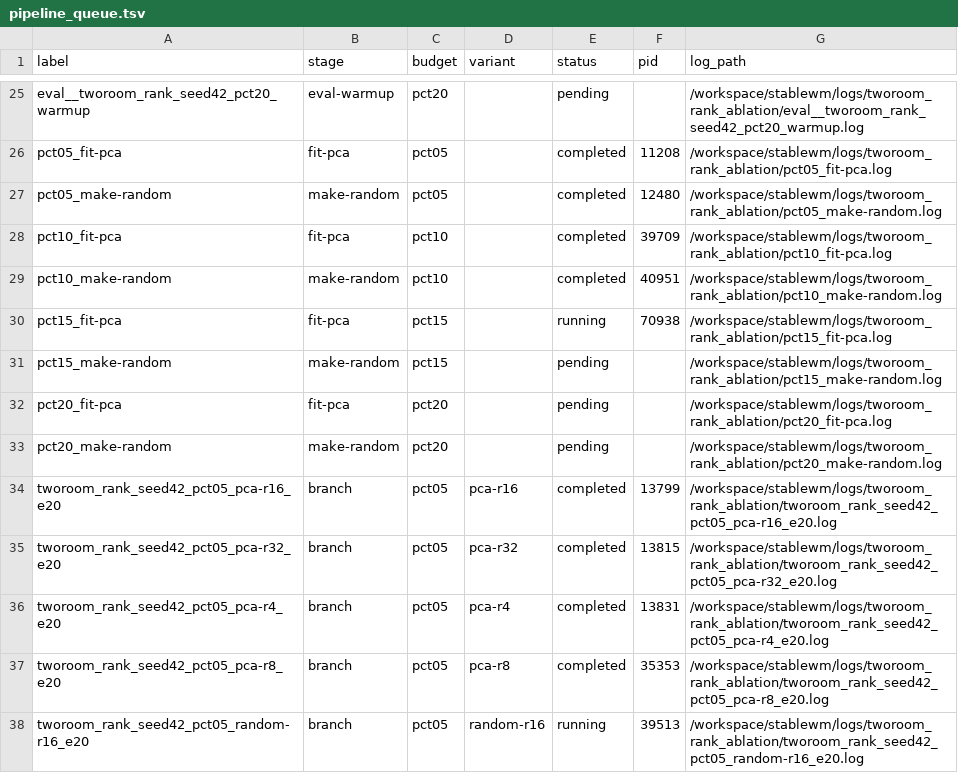
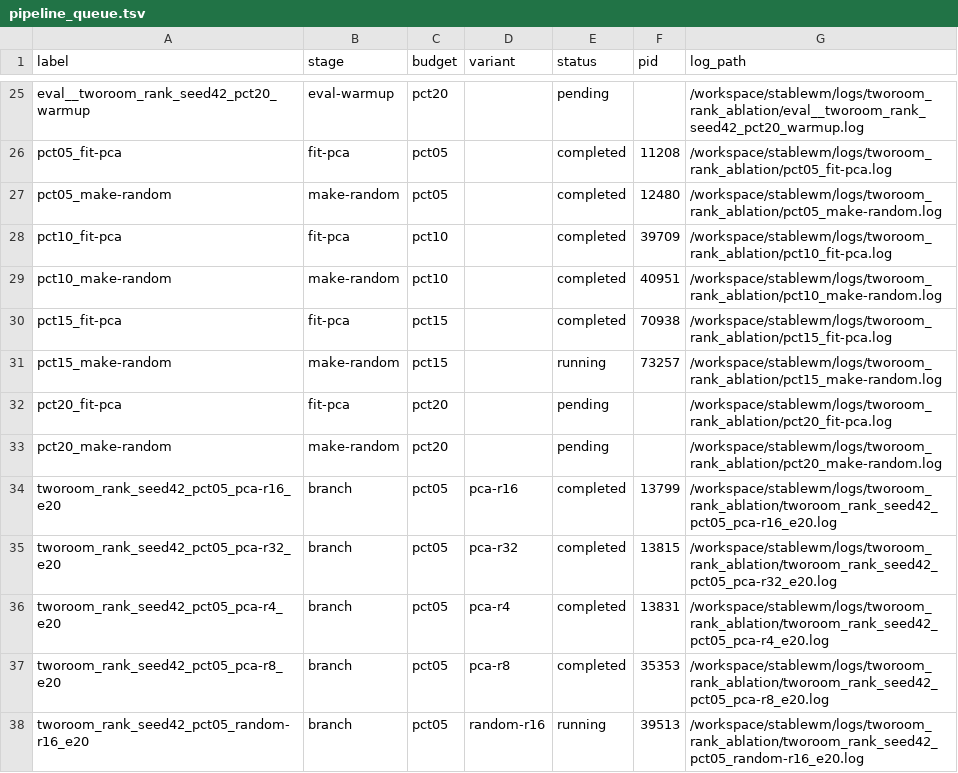
Before and after one commit to RuiyuM/le-wm-custom, a TSV file: repro/tworoom_rank_ablation/results/seed42/pipeline_queue.tsv, drawn as a sheet; only a part is shown, gaps mark what is left out.

Commit message:
results: sync output for pct15_make-random

```diff
--- a/repro/tworoom_rank_ablation/results/seed42/pipeline_queue.tsv
+++ b/repro/tworoom_rank_ablation/results/seed42/pipeline_queue.tsv
@@ -29,4 +29,4 @@ pct10_fit-pca	fit-pca	pct10		completed	39709	/workspace/stablewm/logs/tworoom_ra
 pct10_make-random	make-random	pct10		completed	40951	/workspace/stablewm/logs/tworoom_rank_ablation/pct10_make-random.log
-pct15_fit-pca	fit-pca	pct15		running	70938	/workspace/stablewm/logs/tworoom_rank_ablation/pct15_fit-pca.log
-pct15_make-random	make-random	pct15		pending		/workspace/stablewm/logs/tworoom_rank_ablation/pct15_make-random.log
+pct15_fit-pca	fit-pca	pct15		completed	70938	/workspace/stablewm/logs/tworoom_rank_ablation/pct15_fit-pca.log
+pct15_make-random	make-random	pct15		running	73257	/workspace/stablewm/logs/tworoom_rank_ablation/pct15_make-random.log
 pct20_fit-pca	fit-pca	pct20		pending		/workspace/stablewm/logs/tworoom_rank_ablation/pct20_fit-pca.log
```
Also changed, not shown: 2 other files.
